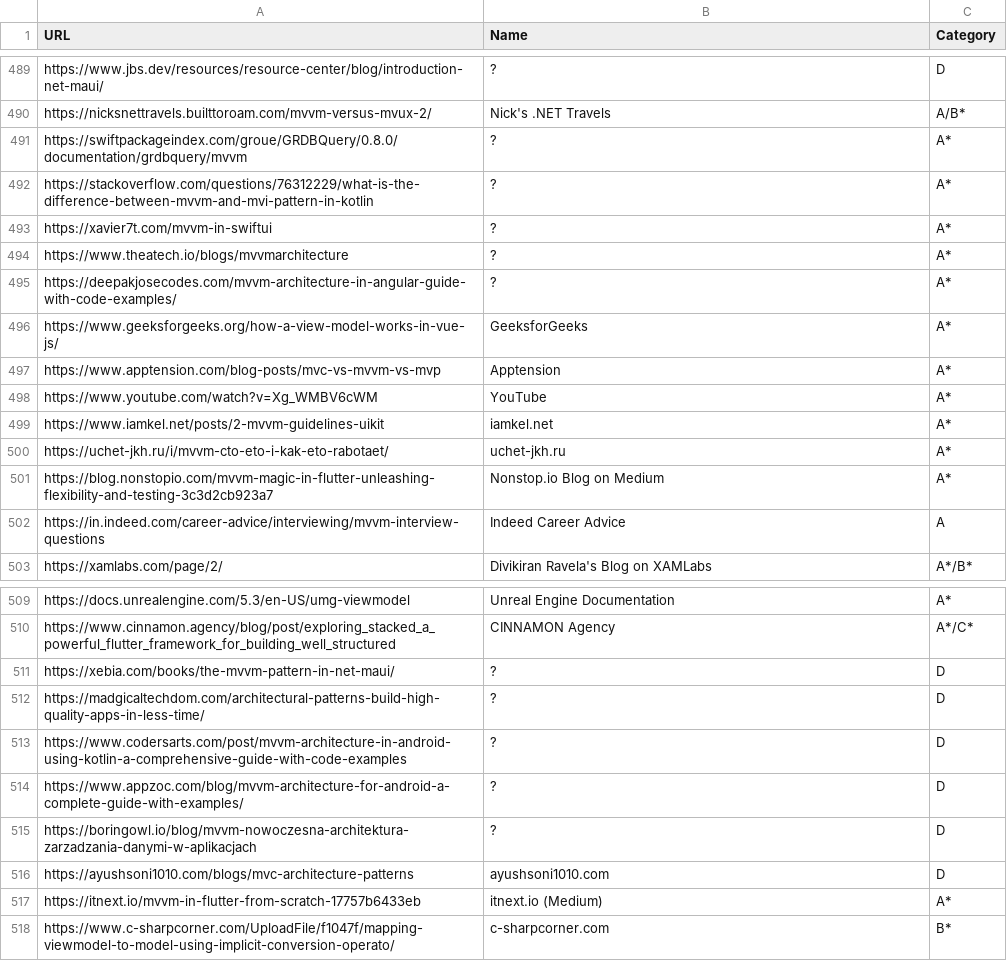
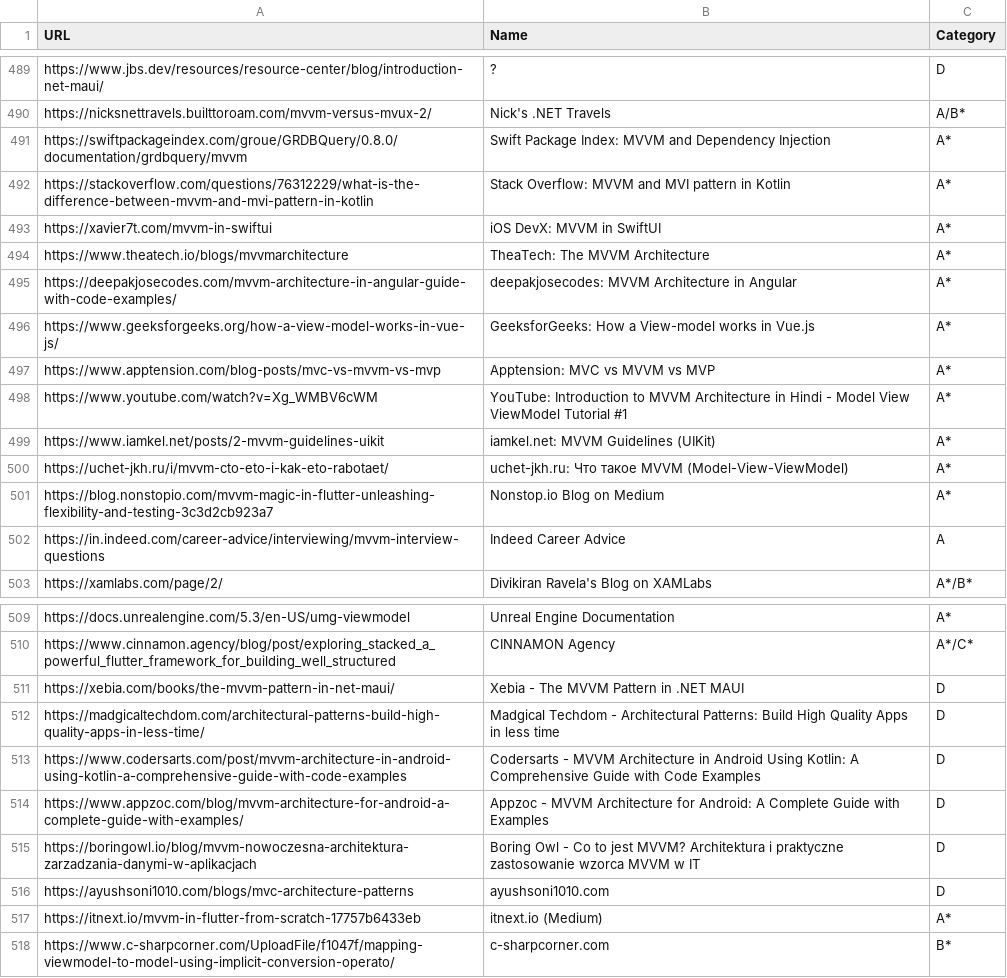
Before and after one commit to vimotest/viewmodel-classification, a CSV file: output/chatgpt/chatgpt_scans.csv, drawn as a sheet; only a part is shown, gaps mark what is left out; the diff covers the shown part only.

```diff
--- a/output/chatgpt/chatgpt_scans.csv
+++ b/output/chatgpt/chatgpt_scans.csv
@@ -490,12 +490,12 @@ https://www.jbs.dev/resources/resource-center/blog/introduction-net-maui/;?;D
 https://nicksnettravels.builttoroam.com/mvvm-versus-mvux-2/;Nick's .NET Travels;A/B*
-https://swiftpackageindex.com/groue/GRDBQuery/0.8.0/documentation/grdbquery/mvvm;?;A*
-https://stackoverflow.com/questions/76312229/what-is-the-difference-between-mvvm-and-mvi-pattern-in-kotlin;?;A*
-https://xavier7t.com/mvvm-in-swiftui;?;A*
-https://www.theatech.io/blogs/mvvmarchitecture;?;A*
-https://deepakjosecodes.com/mvvm-architecture-in-angular-guide-with-code-examples/;?;A*
-https://www.geeksforgeeks.org/how-a-view-model-works-in-vue-js/;GeeksforGeeks;A*
-https://www.apptension.com/blog-posts/mvc-vs-mvvm-vs-mvp;Apptension;A*
-https://www.youtube.com/watch?v=Xg_WMBV6cWM;YouTube;A*
-https://www.iamkel.net/posts/2-mvvm-guidelines-uikit;iamkel.net;A*
-https://uchet-jkh.ru/i/mvvm-cto-eto-i-kak-eto-rabotaet/;uchet-jkh.ru;A*
+https://swiftpackageindex.com/groue/GRDBQuery/0.8.0/documentation/grdbquery/mvvm;Swift Package Index: MVVM and Dependency Injection;A*
+https://stackoverflow.com/questions/76312229/what-is-the-difference-between-mvvm-and-mvi-pattern-in-kotlin;Stack Overflow: MVVM and MVI pattern in Kotlin;A*
+https://xavier7t.com/mvvm-in-swiftui;iOS DevX: MVVM in SwiftUI;A*
+https://www.theatech.io/blogs/mvvmarchitecture;TheaTech: The MVVM Architecture;A*
+https://deepakjosecodes.com/mvvm-architecture-in-angular-guide-with-code-examples/;deepakjosecodes: MVVM Architecture in Angular;A*
+https://www.geeksforgeeks.org/how-a-view-model-works-in-vue-js/;GeeksforGeeks: How a View-model works in Vue.js;A*
+https://www.apptension.com/blog-posts/mvc-vs-mvvm-vs-mvp;Apptension: MVC vs MVVM vs MVP;A*
+https://www.youtube.com/watch?v=Xg_WMBV6cWM;YouTube: Introduction to MVVM Architecture in Hindi - Model View ViewModel Tutorial #1;A*
+https://www.iamkel.net/posts/2-mvvm-guidelines-uikit;iamkel.net: MVVM Guidelines (UIKit);A*
+https://uchet-jkh.ru/i/mvvm-cto-eto-i-kak-eto-rabotaet/;uchet-jkh.ru: Что такое MVVM (Model-View-ViewModel);A*
 https://blog.nonstopio.com/mvvm-magic-in-flutter-unleashing-flexibility-and-testing-3c3d2cb923a7;Nonstop.io Blog on Medium;A*
@@ -510,7 +510,7 @@ https://docs.unrealengine.com/5.3/en-US/umg-viewmodel;Unreal Engine Documentatio
 https://www.cinnamon.agency/blog/post/exploring_stacked_a_powerful_flutter_framework_for_building_well_structured;CINNAMON Agency;A*/C*
-https://xebia.com/books/the-mvvm-pattern-in-net-maui/;?;D
-https://madgicaltechdom.com/architectural-patterns-build-high-quality-apps-in-less-time/;?;D
-https://www.codersarts.com/post/mvvm-architecture-in-android-using-kotlin-a-comprehensive-guide-with-code-examples;?;D
-https://www.appzoc.com/blog/mvvm-architecture-for-android-a-complete-guide-with-examples/;?;D
-https://boringowl.io/blog/mvvm-nowoczesna-architektura-zarzadzania-danymi-w-aplikacjach;?;D
+https://xebia.com/books/the-mvvm-pattern-in-net-maui/;Xebia - The MVVM Pattern in .NET MAUI;D
+https://madgicaltechdom.com/architectural-patterns-build-high-quality-apps-in-less-time/;Madgical Techdom - Architectural Patterns: Build High Quality Apps in less time;D
+https://www.codersarts.com/post/mvvm-architecture-in-android-using-kotlin-a-comprehensive-guide-with-code-examples;Codersarts - MVVM Architecture in Android Using Kotlin: A Comprehensive Guide with Code Examples;D
+https://www.appzoc.com/blog/mvvm-architecture-for-android-a-complete-guide-with-examples/;Appzoc - MVVM Architecture for Android: A Complete Guide with Examples;D
+https://boringowl.io/blog/mvvm-nowoczesna-architektura-zarzadzania-danymi-w-aplikacjach;Boring Owl - Co to jest MVVM? Architektura i praktyczne zastosowanie wzorca MVVM w IT;D
 https://ayushsoni1010.com/blogs/mvc-architecture-patterns;ayushsoni1010.com;D
```
Also changed, not shown: 45 edited cells elsewhere in this file, 1 other file.
